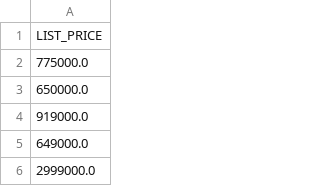
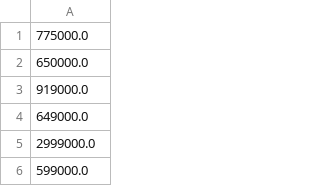
Before and after one commit to oliviervroom/realestate_predictor, a CSV file: Backend/inal-cs682/data/targets.csv, drawn as a sheet; only a part is shown; the shorter side is filled out with more unchanged rows; the diff names each change by its address in the sheet, - before the commit and + after, or states it on an @@ line.

Commit message:
removed header from targets.csv

```diff
--- a/Backend/inal-cs682/data/targets.csv
+++ b/Backend/inal-cs682/data/targets.csv
-row 1: LIST_PRICE
```
